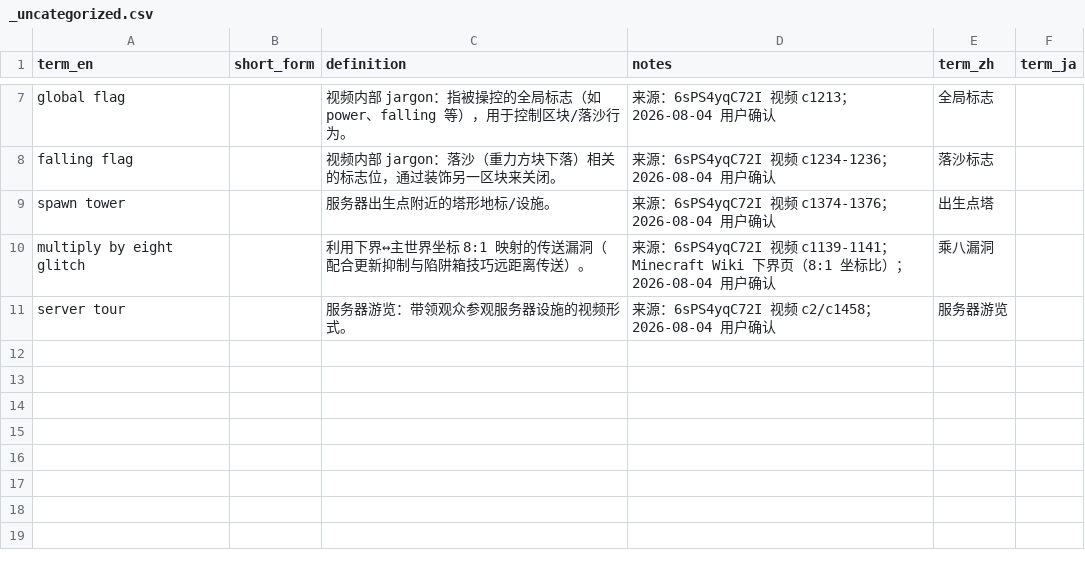
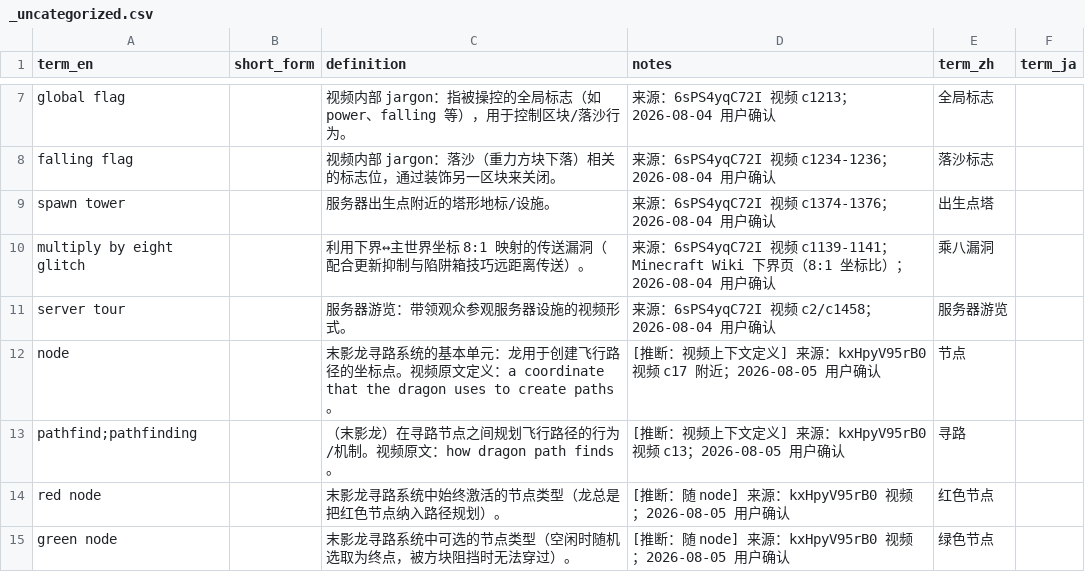
Before and after one commit to Youmiel/TechMCTranslationWorkflow, a CSV file: knowledge/01_terminology/_uncategorized.csv, drawn as a sheet; only a part is shown, gaps mark what is left out.

Commit message:
Knowledge update: translation experience and knowledge from kxHpyV95rB0
- knowledge: new glitches category + new terms + SciCraft member list
- experience: sync coverage_log / source_experience

```diff
--- a/knowledge/01_terminology/_uncategorized.csv
+++ b/knowledge/01_terminology/_uncategorized.csv
@@ -11 +11,5 @@ multiply by eight glitch,,利用下界↔主世界坐标 8:1 映射的传送漏
 server tour,,服务器游览：带领观众参观服务器设施的视频形式。,来源：6sPS4yqC72I 视频 c2/c1458；2026-08-04 用户确认,服务器游览,
+node,,末影龙寻路系统的基本单元：龙用于创建飞行路径的坐标点。视频原文定义：a coordinate that the dragon uses to create paths。,[推断：视频上下文定义] 来源：kxHpyV95rB0 视频 c17 附近；2026-08-05 用户确认,节点,
+pathfind;pathfinding,,（末影龙）在寻路节点之间规划飞行路径的行为/机制。视频原文：how dragon path finds。,[推断：视频上下文定义] 来源：kxHpyV95rB0 视频 c13；2026-08-05 用户确认,寻路,
+red node,,末影龙寻路系统中始终激活的节点类型（龙总是把红色节点纳入路径规划）。,[推断：随 node] 来源：kxHpyV95rB0 视频；2026-08-05 用户确认,红色节点,
+green node,,末影龙寻路系统中可选的节点类型（空闲时随机选取为终点，被方块阻挡时无法穿过）。,[推断：随 node] 来源：kxHpyV95rB0 视频；2026-08-05 用户确认,绿色节点,
```
Also changed, not shown: knowledge/01_terminology/common.csv, 2 other files.
